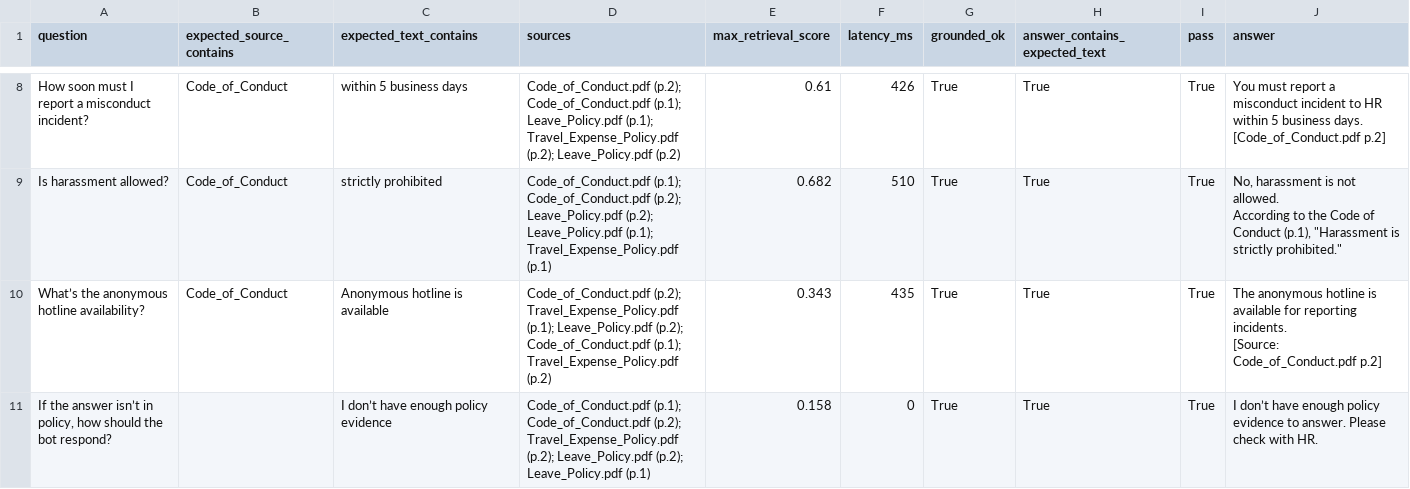
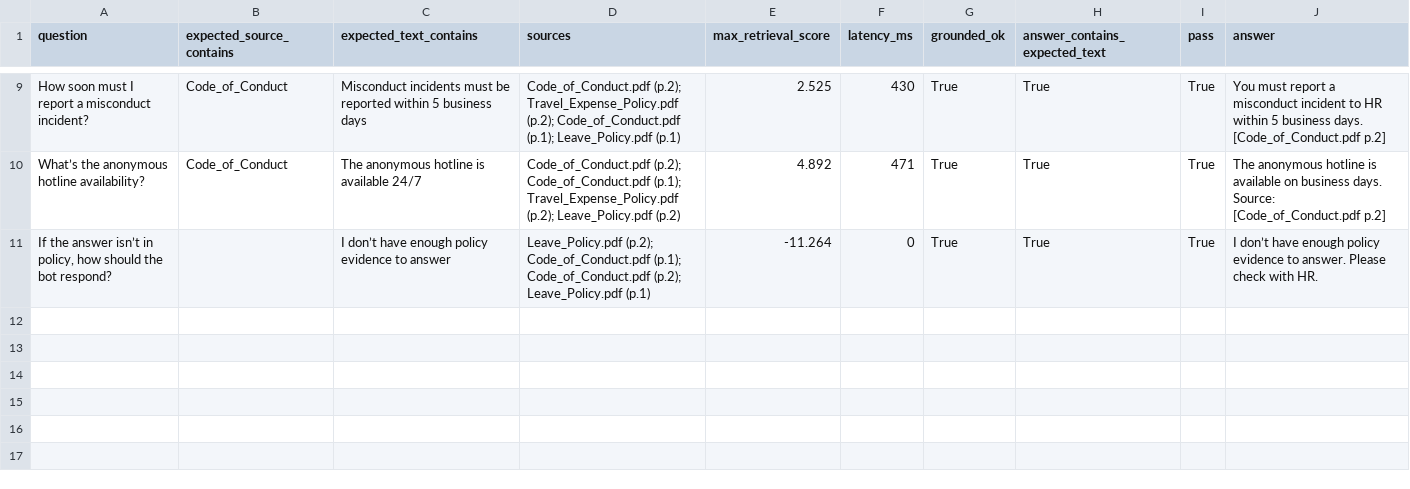
Before and after one commit to Dineshkumar-Ponnusamy/HR-Copilot, a CSV file: eval_results.csv, drawn as a sheet; only a part is shown, gaps mark what is left out; removed rows and columns are numbered as before the commit, all else as after; ↵ is a line break in a cell; the diff covers the shown part only; the diff names each change by its address in the sheet, - before the commit and + after, or states it on an @@ line.

```diff
--- a/eval_results.csv
+++ b/eval_results.csv
-C9 (expected_text_contains): within 5 business days
+C9 (expected_text_contains): Misconduct incidents must be reported within 5 business days
-D9 (sources): Code_of_Conduct.pdf (p.2); Code_of_Conduct.pdf (p.1); Leave_Policy.pdf (p.1); Travel_Expense_Policy.pdf (p.2); Leave_Policy.pdf (p.2)
+D9 (sources): Code_of_Conduct.pdf (p.2); Travel_Expense_Policy.pdf (p.2); Code_of_Conduct.pdf (p.1); Leave_Policy.pdf (p.1)
-E9 (max_retrieval_score): 0.61
+E9 (max_retrieval_score): 2.525
-F9 (latency_ms): 426
+F9 (latency_ms): 430
-row 9: Is harassment allowed? | Code_of_Conduct | strictly prohibited | Code_of_Conduct.pdf (p.1); Code_of_Conduct.pdf (p.2); Leave_Policy.pdf (p.2); Leave_Policy.pdf (p.1); Travel_Expense_Policy.pdf (p.1) | 0.682 | 510 | True | True | True | No, harassment is not allowed. ↵ According to the Code of Conduct (p.1), "Harassment is strictly prohibited."
-C10 (expected_text_contains): Anonymous hotline is available
+C10 (expected_text_contains): The anonymous hotline is available 24/7
-D10 (sources): Code_of_Conduct.pdf (p.2); Travel_Expense_Policy.pdf (p.1); Leave_Policy.pdf (p.2); Code_of_Conduct.pdf (p.1); Travel_Expense_Policy.pdf (p.2)
+D10 (sources): Code_of_Conduct.pdf (p.2); Code_of_Conduct.pdf (p.1); Travel_Expense_Policy.pdf (p.2); Leave_Policy.pdf (p.2)
-E10 (max_retrieval_score): 0.343
+E10 (max_retrieval_score): 4.892
-F10 (latency_ms): 435
+F10 (latency_ms): 471
-J10 (answer): …is available for reporting incidents. ↵ [Source: Code_of_Conduct.pdf p.2]
+J10 (answer): …is available on business days. ↵ Source: [Code_of_Conduct.pdf p.2]
-C11 (expected_text_contains): I don’t have enough policy evidence
+C11 (expected_text_contains): I don’t have enough policy evidence to answer
-D11 (sources): Code_of_Conduct.pdf (p.1); Code_of_Conduct.pdf (p.2); Travel_Expense_Policy.pdf (p.2); Leave_Policy.pdf (p.2); Leave_Policy.pdf…
+D11 (sources): Leave_Policy.pdf (p.2); Code_of_Conduct.pdf (p.1); Code_of_Conduct.pdf (p.2); Leave_Policy.pdf…
-E11 (max_retrieval_score): 0.158
+E11 (max_retrieval_score): -11.264
```
Also changed, not shown: 2 added rows, 1 removed row and 28 edited cells elsewhere in this file, logs/query_log.csv, 8 other files.
